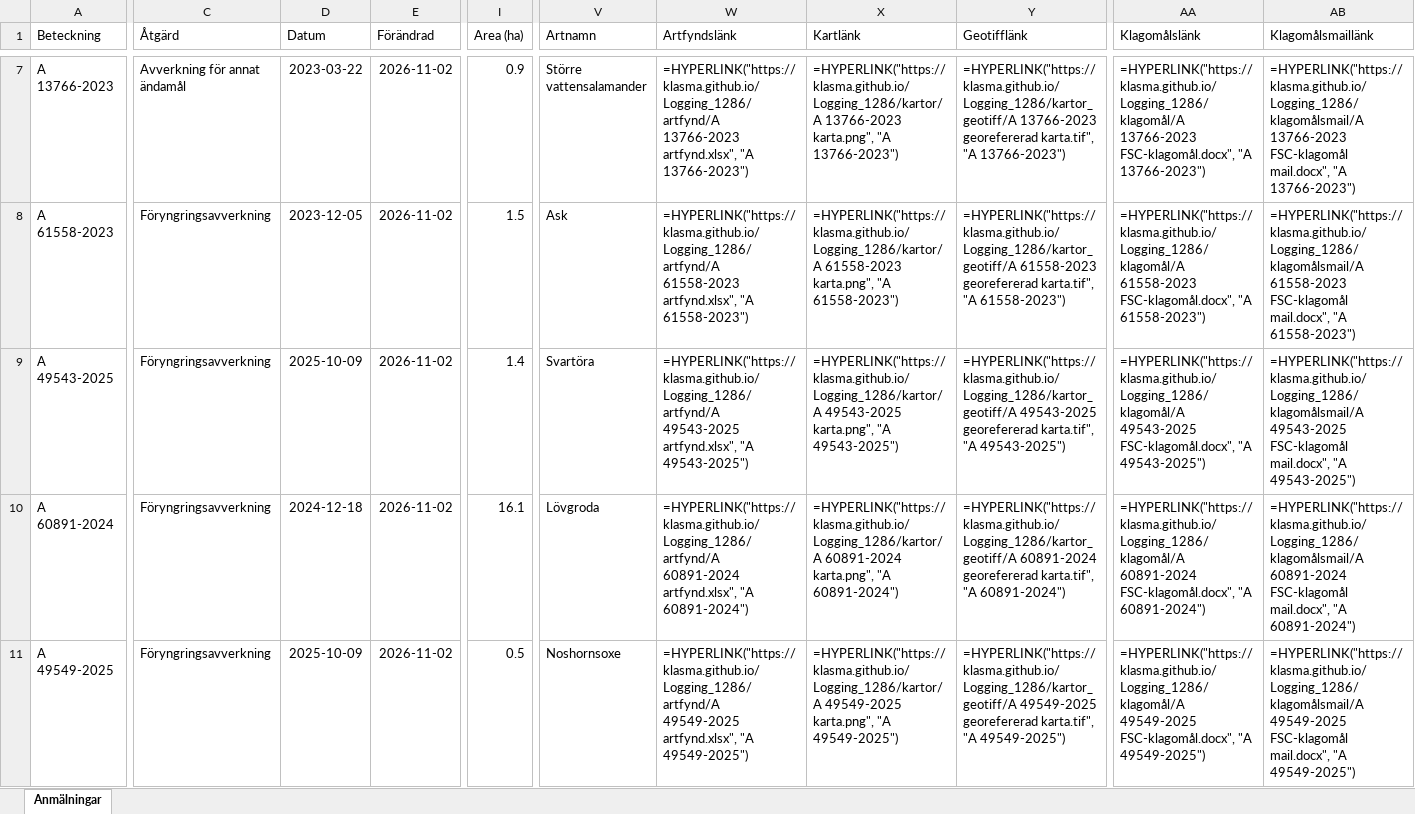
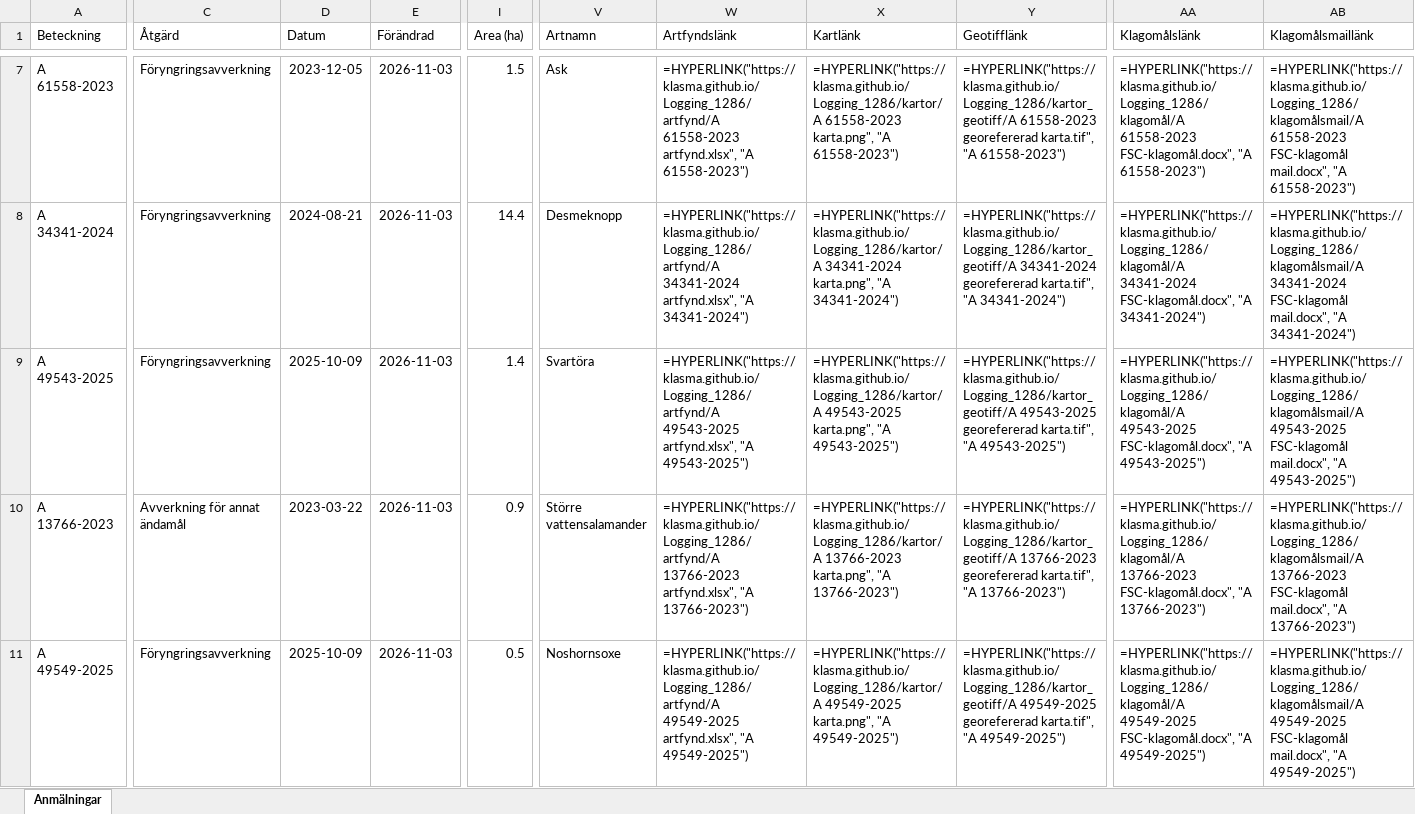
Before and after one commit to klasma/Logging_1286, an Excel workbook: Översikt YSTAD.xlsx, sheet Anmälningar, drawn as a sheet; only a part is shown, gaps mark what is left out; values as stored, in another font and other column widths than the file's, no borders; formulas without a stored value are shown as written; removed rows and columns are numbered as before the commit, all else as after; rows hold the shown columns only; the diff covers the shown part only; the diff names each change by its address in the sheet, - before the commit and + after, or states it on an @@ line.

```diff
--- a/Översikt YSTAD.xlsx (sheet Anmälningar)
+++ b/Översikt YSTAD.xlsx (sheet Anmälningar)
-row 7: A 13766-2023 | Avverkning för annat ändamål | 2023-03-22 | 2026-11-02 | 0.9 | Större vattensalamander | =HYPERLINK("https://klasma.github.io/Logging_1286/artfynd/A 13766-2023 artfynd.xlsx", "A 13766-2023") | =HYPERLINK("https://klasma.github.io/Logging_1286/kartor/A 13766-2023 karta.png", "A 13766-2023") | =HYPERLINK("https://klasma.github.io/Logging_1286/kartor_geotiff/A 13766-2023 georefererad karta.tif", "A 13766-2023") | =HYPERLINK("https://klasma.github.io/Logging_1286/klagomål/A 13766-2023 FSC-klagomål.docx", "A 13766-2023") | =HYPERLINK("https://klasma.github.io/Logging_1286/klagomålsmail/A 13766-2023 FSC-klagomål mail.docx", "A 13766-2023")
-E7 (Förändrad): 2026-11-02
+E7 (Förändrad): 2026-11-03
+row 8: A 34341-2024 | Föryngringsavverkning | 2024-08-21 | 2026-11-03 | 14.4 | Desmeknopp | =HYPERLINK("https://klasma.github.io/Logging_1286/artfynd/A 34341-2024 artfynd.xlsx", "A 34341-2024") | =HYPERLINK("https://klasma.github.io/Logging_1286/kartor/A 34341-2024 karta.png", "A 34341-2024") | =HYPERLINK("https://klasma.github.io/Logging_1286/kartor_geotiff/A 34341-2024 georefererad karta.tif", "A 34341-2024") | =HYPERLINK("https://klasma.github.io/Logging_1286/klagomål/A 34341-2024 FSC-klagomål.docx", "A 34341-2024") | =HYPERLINK("https://klasma.github.io/Logging_1286/klagomålsmail/A 34341-2024 FSC-klagomål mail.docx", "A 34341-2024")
-E9:E11 (Förändrad): 2026-11-02
+E9:E11 (Förändrad): 2026-11-03
-A10 (Beteckning): A 60891-2024
+A10 (Beteckning): A 13766-2023
-C10 (Åtgärd): Föryngringsavverkning
+C10 (Åtgärd): Avverkning för annat ändamål
-D10 (Datum): 2024-12-18
+D10 (Datum): 2023-03-22
-I10 (Area (ha)): 16.1
+I10 (Area (ha)): 0.9
-V10 (Artnamn): Lövgroda
+V10 (Artnamn): Större vattensalamander
-W10 (Artfyndslänk): =HYPERLINK("https://klasma.github.io/Logging_1286/artfynd/A 60891-2024 artfynd.xlsx", "A 60891-2024")
+W10 (Artfyndslänk): =HYPERLINK("https://klasma.github.io/Logging_1286/artfynd/A 13766-2023 artfynd.xlsx", "A 13766-2023")
-X10 (Kartlänk): =HYPERLINK("https://klasma.github.io/Logging_1286/kartor/A 60891-2024 karta.png", "A 60891-2024")
+X10 (Kartlänk): =HYPERLINK("https://klasma.github.io/Logging_1286/kartor/A 13766-2023 karta.png", "A 13766-2023")
-Y10 (Geotifflänk): =HYPERLINK("https://klasma.github.io/Logging_1286/kartor_geotiff/A 60891-2024 georefererad karta.tif", "A 60891-2024")
+Y10 (Geotifflänk): =HYPERLINK("https://klasma.github.io/Logging_1286/kartor_geotiff/A 13766-2023 georefererad karta.tif", "A 13766-2023")
-AA10 (Klagomålslänk): =HYPERLINK("https://klasma.github.io/Logging_1286/klagomål/A 60891-2024 FSC-klagomål.docx", "A 60891-2024")
+AA10 (Klagomålslänk): =HYPERLINK("https://klasma.github.io/Logging_1286/klagomål/A 13766-2023 FSC-klagomål.docx", "A 13766-2023")
-AB10 (Klagomålsmaillänk): =HYPERLINK("https://klasma.github.io/Logging_1286/klagomålsmail/A 60891-2024 FSC-klagomål mail.docx", "A 60891-2024")
+AB10 (Klagomålsmaillänk): =HYPERLINK("https://klasma.github.io/Logging_1286/klagomålsmail/A 13766-2023 FSC-klagomål mail.docx", "A 13766-2023")
```
Also changed, not shown: 2 added rows, 2 removed rows and 46 edited cells elsewhere in this sheet, artfynd/A 13766-2023 artfynd.xlsx, artfynd/A 29858-2022 artfynd.xlsx, 54 other files.
